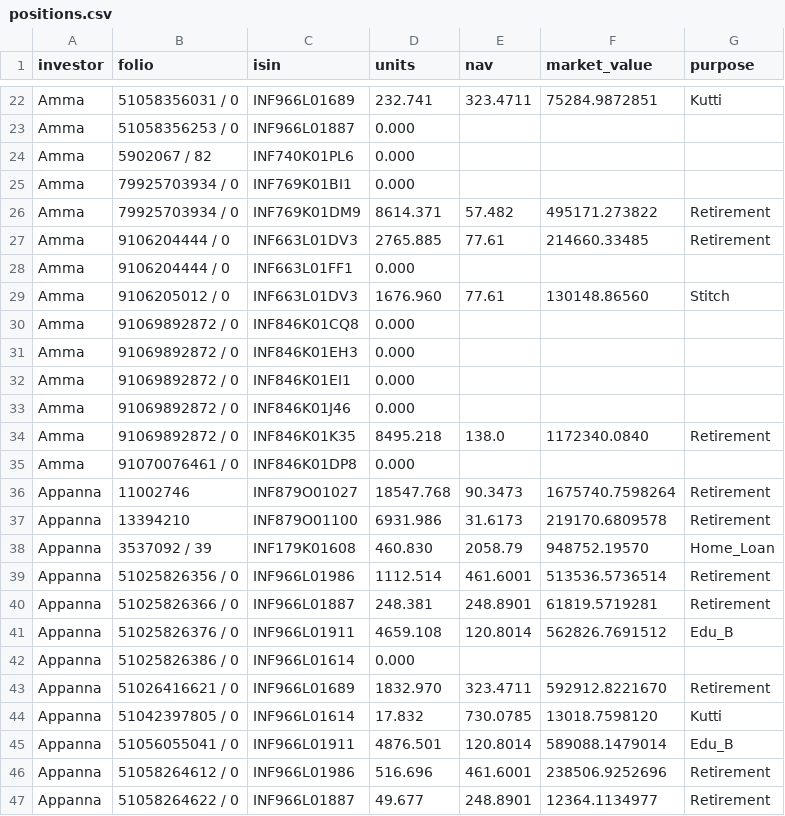
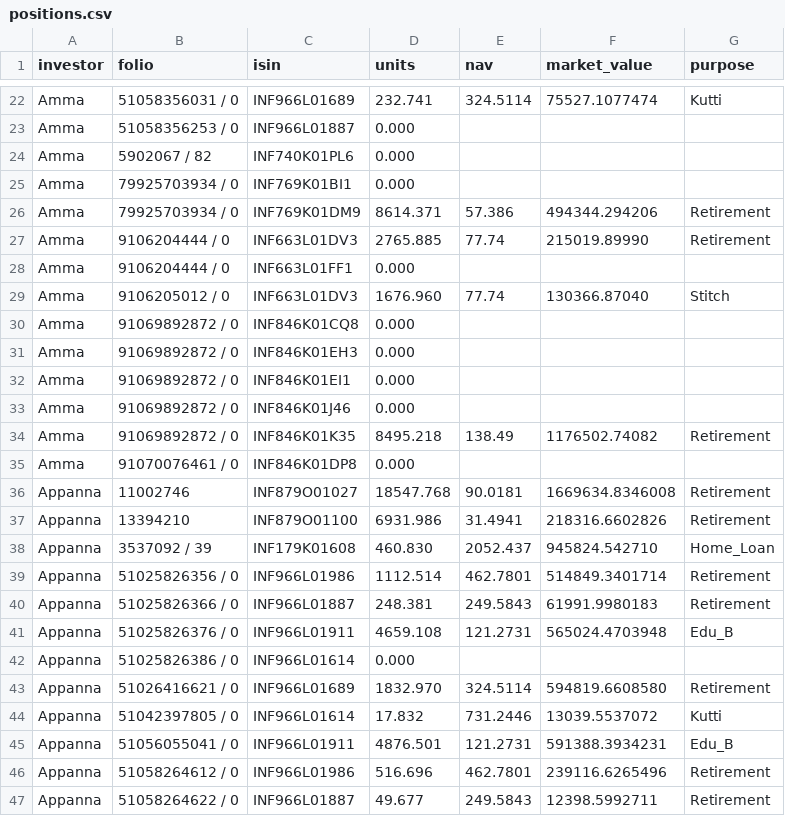
Before and after one commit to rrajeshkannan/lakshya, a CSV file: data/lps/positions.csv, drawn as a sheet; only a part is shown, gaps mark what is left out; the diff covers the shown part only; the diff names each change by its address in the sheet, - before the commit and + after, or states it on an @@ line.

```diff
--- a/data/lps/positions.csv
+++ b/data/lps/positions.csv
-E22 (nav): 323.4711
+E22 (nav): 324.5114
-F22 (market_value): 75284.9872851
+F22 (market_value): 75527.1077474
-E26 (nav): 57.482
+E26 (nav): 57.386
-F26 (market_value): 495171.273822
+F26 (market_value): 494344.294206
-E27 (nav): 77.61
+E27 (nav): 77.74
-F27 (market_value): 214660.33485
+F27 (market_value): 215019.89990
-E29 (nav): 77.61
+E29 (nav): 77.74
-F29 (market_value): 130148.86560
+F29 (market_value): 130366.87040
-E34 (nav): 138.0
+E34 (nav): 138.49
-F34 (market_value): 1172340.0840
+F34 (market_value): 1176502.74082
-E36 (nav): 90.3473
+E36 (nav): 90.0181
-F36 (market_value): 1675740.7598264
+F36 (market_value): 1669634.8346008
-E37 (nav): 31.6173
+E37 (nav): 31.4941
-F37 (market_value): 219170.6809578
+F37 (market_value): 218316.6602826
-E38 (nav): 2058.79
+E38 (nav): 2052.437
-F38 (market_value): 948752.19570
+F38 (market_value): 945824.542710
-E39 (nav): 461.6001
+E39 (nav): 462.7801
-F39 (market_value): 513536.5736514
+F39 (market_value): 514849.3401714
-E40 (nav): 248.8901
+E40 (nav): 249.5843
-F40 (market_value): 61819.5719281
+F40 (market_value): 61991.9980183
-E41 (nav): 120.8014
+E41 (nav): 121.2731
-F41 (market_value): 562826.7691512
+F41 (market_value): 565024.4703948
-E43 (nav): 323.4711
+E43 (nav): 324.5114
-F43 (market_value): 592912.8221670
+F43 (market_value): 594819.6608580
-E44 (nav): 730.0785
+E44 (nav): 731.2446
-F44 (market_value): 13018.7598120
+F44 (market_value): 13039.5537072
-E45 (nav): 120.8014
+E45 (nav): 121.2731
-F45 (market_value): 589088.1479014
+F45 (market_value): 591388.3934231
-E46 (nav): 461.6001
+E46 (nav): 462.7801
-F46 (market_value): 238506.9252696
+F46 (market_value): 239116.6265496
-E47 (nav): 248.8901
+E47 (nav): 249.5843
-F47 (market_value): 12364.1134977
+F47 (market_value): 12398.5992711
```
Also changed, not shown: 36 edited cells elsewhere in this file, 42 other files.
